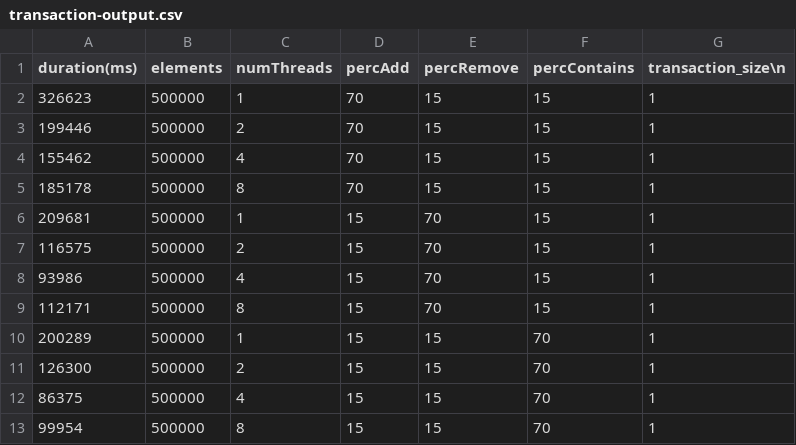
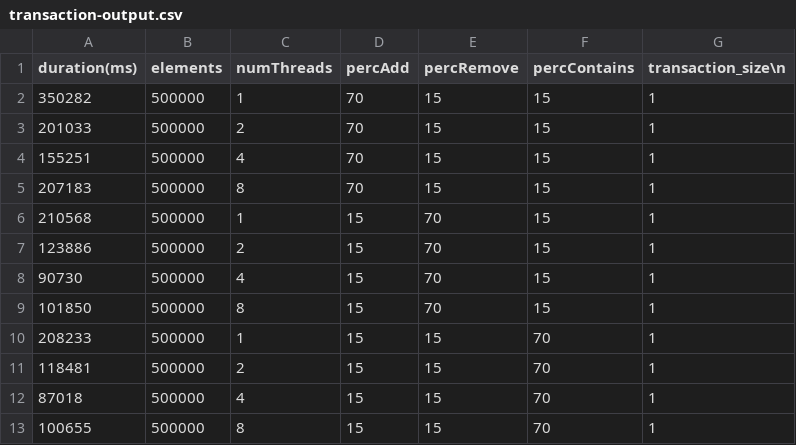
Before and after one commit to tcalasans/concurrent-bst, a CSV file: transactional-version/transaction-output.csv, drawn as a sheet.

```diff
--- a/transactional-version/transaction-output.csv
+++ b/transactional-version/transaction-output.csv
@@ -1,13 +1,13 @@
 duration(ms), elements, numThreads, percAdd, percRemove, percContains, transaction_size\n
-326623, 500000, 1, 70, 15, 15, 1,
-199446, 500000, 2, 70, 15, 15, 1,
-155462, 500000, 4, 70, 15, 15, 1,
-185178, 500000, 8, 70, 15, 15, 1,
-209681, 500000, 1, 15, 70, 15, 1,
-116575, 500000, 2, 15, 70, 15, 1,
-93986, 500000, 4, 15, 70, 15, 1,
-112171, 500000, 8, 15, 70, 15, 1,
-200289, 500000, 1, 15, 15, 70, 1,
-126300, 500000, 2, 15, 15, 70, 1,
-86375, 500000, 4, 15, 15, 70, 1,
-99954, 500000, 8, 15, 15, 70, 1,
+350282, 500000, 1, 70, 15, 15, 1,
+201033, 500000, 2, 70, 15, 15, 1,
+155251, 500000, 4, 70, 15, 15, 1,
+207183, 500000, 8, 70, 15, 15, 1,
+210568, 500000, 1, 15, 70, 15, 1,
+123886, 500000, 2, 15, 70, 15, 1,
+90730, 500000, 4, 15, 70, 15, 1,
+101850, 500000, 8, 15, 70, 15, 1,
+208233, 500000, 1, 15, 15, 70, 1,
+118481, 500000, 2, 15, 15, 70, 1,
+87018, 500000, 4, 15, 15, 70, 1,
+100655, 500000, 8, 15, 15, 70, 1,
```
Also changed, not shown: paper-version/paper-output.csv, 4 other files.
